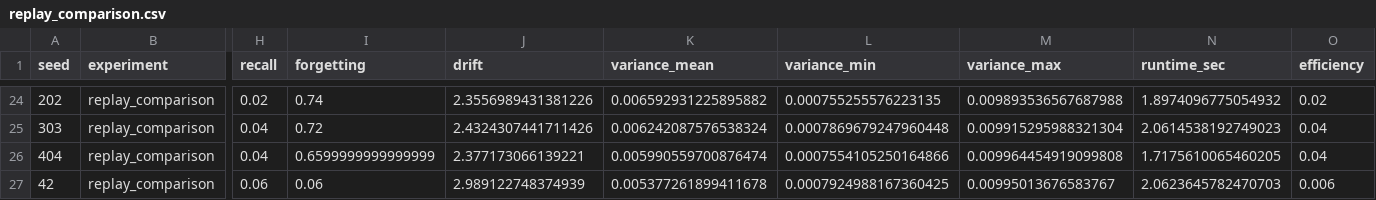
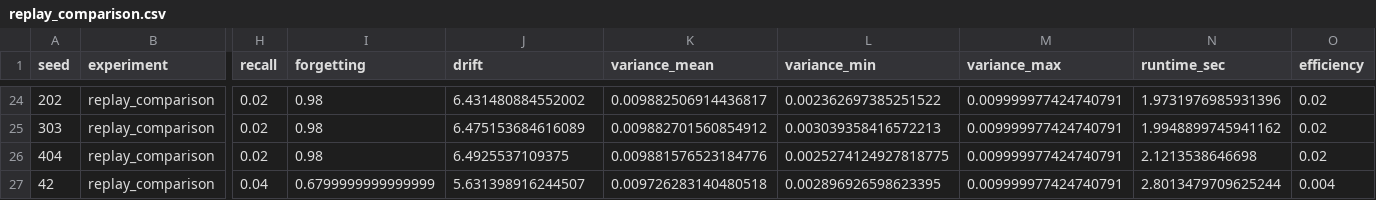
Before and after one commit to Sayanthegamer/bioneural-network, a CSV file: experiments/results/replay_comparison.csv, drawn as a sheet; only a part is shown, gaps mark what is left out; the diff covers the shown part only; the diff names each change by its address in the sheet, - before the commit and + after, or states it on an @@ line.

```diff
--- a/experiments/results/replay_comparison.csv
+++ b/experiments/results/replay_comparison.csv
-I24 (forgetting): 0.74
+I24 (forgetting): 0.98
-J24 (drift): 2.3556989431381226
+J24 (drift): 6.431480884552002
-K24 (variance_mean): 0.006592931225895882
+K24 (variance_mean): 0.009882506914436817
-L24 (variance_min): 0.000755255576223135
+L24 (variance_min): 0.002362697385251522
-M24 (variance_max): 0.009893536567687988
+M24 (variance_max): 0.009999977424740791
-N24 (runtime_sec): 1.8974096775054932
+N24 (runtime_sec): 1.9731976985931396
-H25:H26 (recall): 0.04
+H25:H26 (recall): 0.02
-I25 (forgetting): 0.72
+I25 (forgetting): 0.98
-J25 (drift): 2.4324307441711426
+J25 (drift): 6.475153684616089
-K25 (variance_mean): 0.006242087576538324
+K25 (variance_mean): 0.009882701560854912
-L25 (variance_min): 0.0007869679247960448
+L25 (variance_min): 0.003039358416572213
-M25 (variance_max): 0.009915295988321304
+M25 (variance_max): 0.009999977424740791
-N25 (runtime_sec): 2.0614538192749023
+N25 (runtime_sec): 1.9948899745941162
-O25:O26 (efficiency): 0.04
+O25:O26 (efficiency): 0.02
-I26 (forgetting): 0.6599999999999999
+I26 (forgetting): 0.98
-J26 (drift): 2.377173066139221
+J26 (drift): 6.4925537109375
-K26 (variance_mean): 0.005990559700876474
+K26 (variance_mean): 0.009881576523184776
-L26 (variance_min): 0.0007554105250164866
+L26 (variance_min): 0.0025274124927818775
-M26 (variance_max): 0.009964454919099808
+M26 (variance_max): 0.009999977424740791
-N26 (runtime_sec): 1.7175610065460205
+N26 (runtime_sec): 2.1213538646698
-H27 (recall): 0.06
+H27 (recall): 0.04
-I27 (forgetting): 0.06
+I27 (forgetting): 0.6799999999999999
-J27 (drift): 2.989122748374939
+J27 (drift): 5.631398916244507
-K27 (variance_mean): 0.005377261899411678
+K27 (variance_mean): 0.009726283140480518
-L27 (variance_min): 0.0007924988167360425
+L27 (variance_min): 0.002896926598623395
-M27 (variance_max): 0.00995013676583767
+M27 (variance_max): 0.009999977424740791
-N27 (runtime_sec): 2.0623645782470703
+N27 (runtime_sec): 2.8013479709625244
-O27 (efficiency): 0.006
+O27 (efficiency): 0.004
```
Also changed, not shown: 128 edited cells elsewhere in this file, experiments/results/capacity_wall.csv, experiments/results/drift_analysis.csv, 5 other files.
